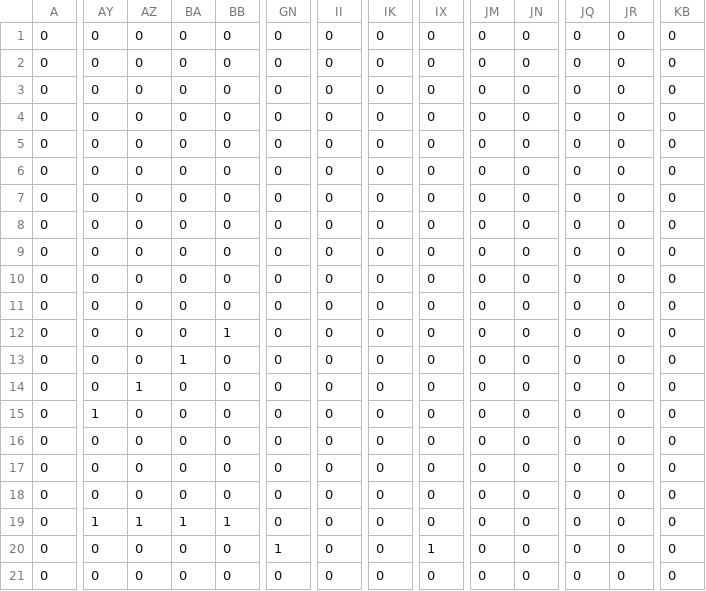
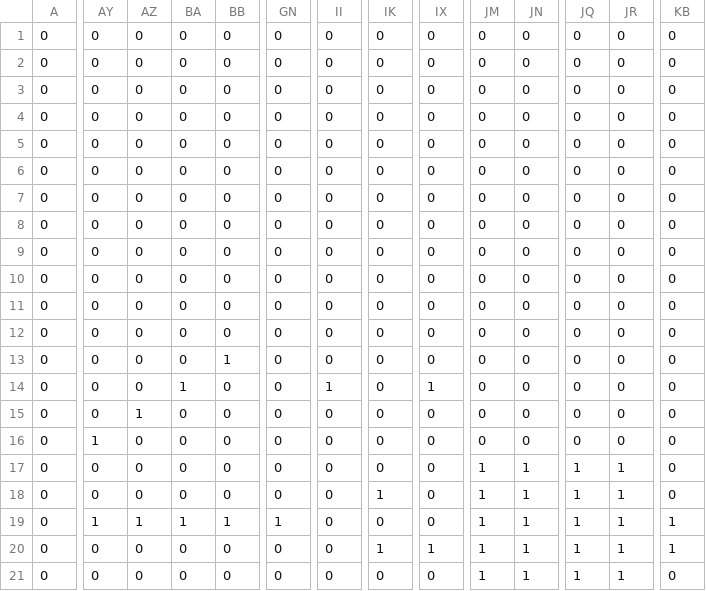
Before and after one commit to takanashi-AFK/WeJustDo, a CSV file: Assets/Datas/uo.csv, drawn as a sheet; only a part is shown, gaps mark what is left out; the diff covers the shown part only; the diff names each change by its address in the sheet, - before the commit and + after, or states it on an @@ line.

Commit message:
CSVこんなかんじ？

```diff
--- a/Assets/Datas/uo.csv
+++ b/Assets/Datas/uo.csv
-BB12: 1
+BB12: 0
-BA13: 1
+BA13: 0
-BB13: 0
+BB13: 1
-AZ14: 1
+AZ14: 0
-BA14: 0
+BA14: 1
-II14: 0
+II14: 1
-IX14: 0
+IX14: 1
-AY15: 1
+AY15: 0
-AZ15: 0
+AZ15: 1
-AY16: 0
+AY16: 1
-JM17:JM21: 0
+JM17:JM21: 1
-JN17:JN21: 0
+JN17:JN21: 1
-JQ17:JQ21: 0
+JQ17:JQ21: 1
-JR17:JR21: 0
+JR17:JR21: 1
-IK18: 0
+IK18: 1
-GN19: 0
+GN19: 1
-KB19:KB20: 0
+KB19:KB20: 1
-GN20: 1
+GN20: 0
-IK20: 0
+IK20: 1
```
Also changed, not shown: 13 edited cells elsewhere in this file.
